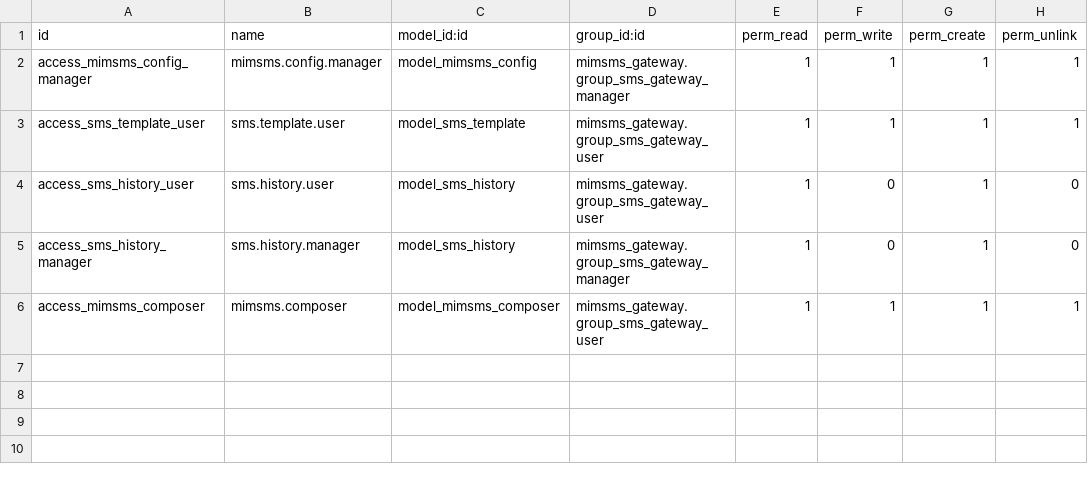
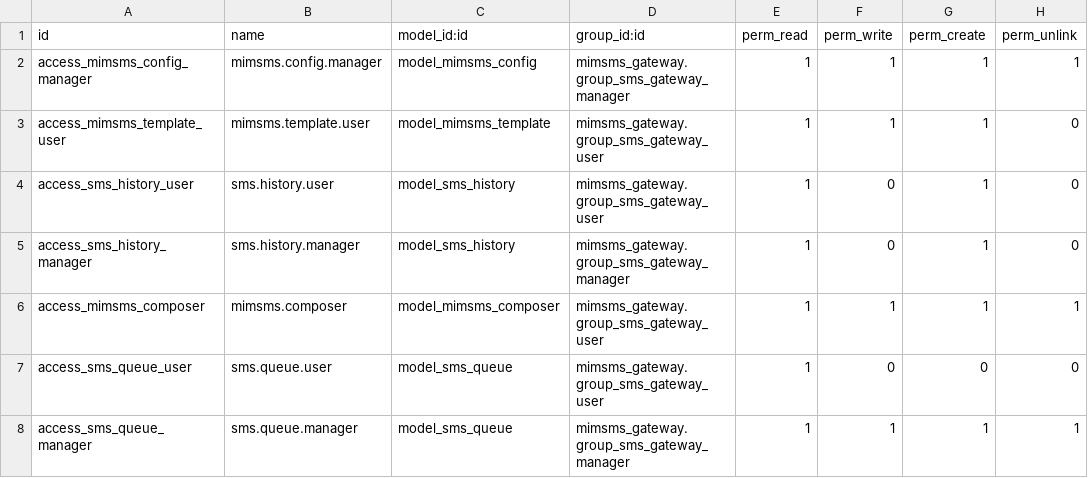
Before and after one commit to mehedihasanpatowary007/mim_sms_gateway, a CSV file: mimsms_gateway/security/ir.model.access.csv, drawn as a sheet.

```diff
--- a/mimsms_gateway/security/ir.model.access.csv
+++ b/mimsms_gateway/security/ir.model.access.csv
@@ -2,3 +2,3 @@ id,name,model_id:id,group_id:id,perm_read,perm_write,perm_create,perm_unlink
 access_mimsms_config_manager,mimsms.config.manager,model_mimsms_config,mimsms_gateway.group_sms_gateway_manager,1,1,1,1
-access_sms_template_user,sms.template.user,model_sms_template,mimsms_gateway.group_sms_gateway_user,1,1,1,1
+access_mimsms_template_user,mimsms.template.user,model_mimsms_template,mimsms_gateway.group_sms_gateway_user,1,1,1,0
 access_sms_history_user,sms.history.user,model_sms_history,mimsms_gateway.group_sms_gateway_user,1,0,1,0
@@ -6 +6,3 @@ access_sms_history_manager,sms.history.manager,model_sms_history,mimsms_gateway.
 access_mimsms_composer,mimsms.composer,model_mimsms_composer,mimsms_gateway.group_sms_gateway_user,1,1,1,1
+access_sms_queue_user,sms.queue.user,model_sms_queue,mimsms_gateway.group_sms_gateway_user,1,0,0,0
+access_sms_queue_manager,sms.queue.manager,model_sms_queue,mimsms_gateway.group_sms_gateway_manager,1,1,1,1
```
Also changed, not shown: 37 other files.
